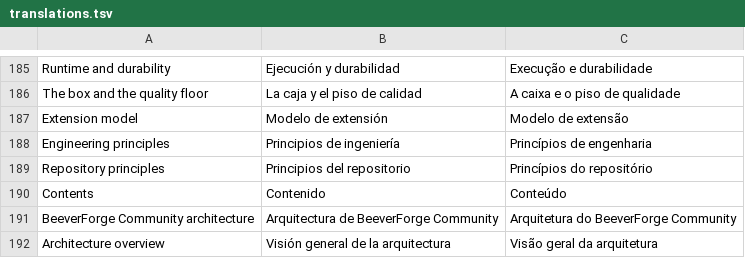
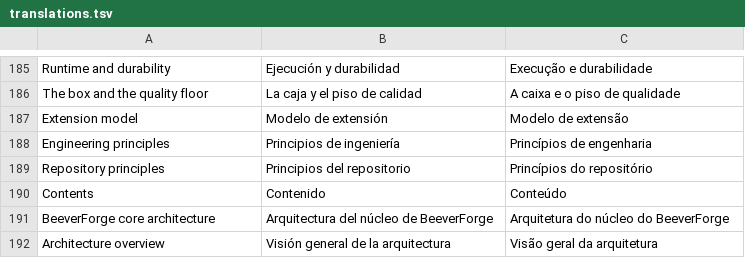
Before and after one commit to BeeverForge/beeverforge-website, a TSV file: scripts/translations.tsv, drawn as a sheet; only a part is shown, gaps mark what is left out; removed rows and columns are numbered as before the commit, all else as after; the diff covers the shown part only; the diff names each change by its address in the sheet, - before the commit and + after, or states it on an @@ line.

Commit message:
Name the section BeeverForge core architecture and drop OpenFactory
The section title, descriptions and lead name the BeeverForge core
without an edition label. The hero strip and the footer strip read
"From idea to engineered software"; the footer paragraph keeps its
second sentence only. README and FINAL_PREVIEW no longer mention the
old name.

```diff
--- a/scripts/translations.tsv
+++ b/scripts/translations.tsv
-row 191: BeeverForge Community architecture | Arquitectura de BeeverForge Community | Arquitetura do BeeverForge Community
+row 191: BeeverForge core architecture | Arquitectura del núcleo de BeeverForge | Arquitetura do núcleo do BeeverForge
```
Also changed, not shown: 2 added rows, 2 removed rows and 21 edited cells elsewhere in this file, 36 other files.
